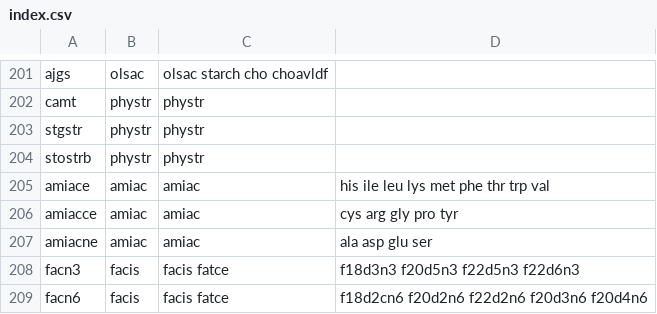
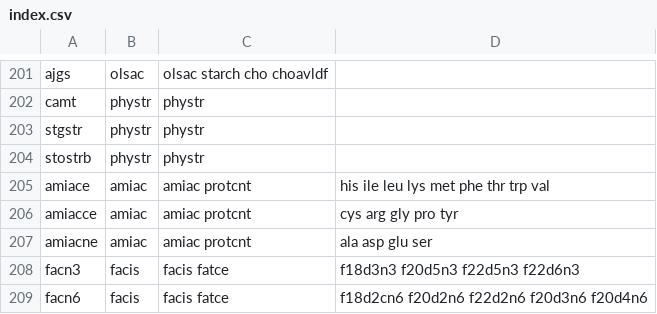
Before and after one commit to nodef/ifct2017, a CSV file: index.csv, drawn as a sheet; only a part is shown, gaps mark what is left out; the diff covers the shown part only.

Commit message:
:snowman: fix: protcnt is parent of amiac

```diff
--- a/index.csv
+++ b/index.csv
@@ -204,5 +204,5 @@ stgstr,phystr,phystr,
 stostrb,phystr,phystr,
-amiace,amiac,amiac,his ile leu lys met phe thr trp val
-amiacce,amiac,amiac,cys arg gly pro tyr
-amiacne,amiac,amiac,ala asp glu ser
+amiace,amiac,amiac protcnt,his ile leu lys met phe thr trp val
+amiacce,amiac,amiac protcnt,cys arg gly pro tyr
+amiacne,amiac,amiac protcnt,ala asp glu ser
 facn3,facis,facis fatce,f18d3n3 f20d5n3 f22d5n3 f22d6n3
```
Also changed, not shown: 21 edited cells elsewhere in this file, asset.csv, 3 other files.
